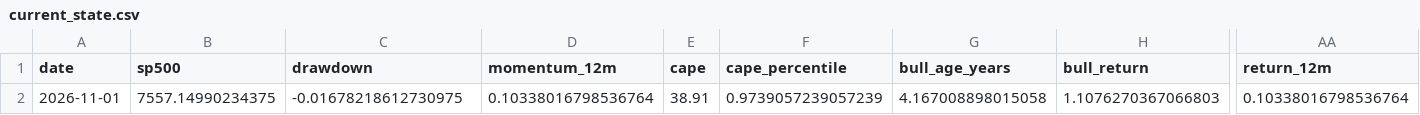
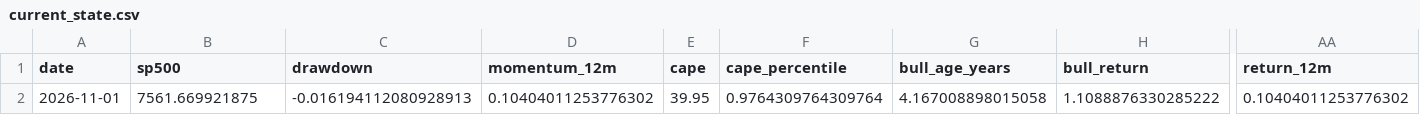
Before and after one commit to Vilson2930/SP500_CYCLE_ATLAS, a CSV file: data/current_state.csv, drawn as a sheet; only a part is shown, gaps mark what is left out; the diff names each change by its address in the sheet, - before the commit and + after, or states it on an @@ line.

```diff
--- a/data/current_state.csv
+++ b/data/current_state.csv
-B2 (sp500): 7557.14990234375
+B2 (sp500): 7561.669921875
-C2 (drawdown): -0.01678218612730975
+C2 (drawdown): -0.016194112080928913
-D2 (momentum_12m): 0.10338016798536764
+D2 (momentum_12m): 0.10404011253776302
-E2 (cape): 38.91
+E2 (cape): 39.95
-F2 (cape_percentile): 0.9739057239057239
+F2 (cape_percentile): 0.9764309764309764
-H2 (bull_return): 1.1076270367066803
+H2 (bull_return): 1.1088876330285222
-AA2 (return_12m): 0.10338016798536764
+AA2 (return_12m): 0.10404011253776302
```
Also changed, not shown: data/cycle_history.csv, 4 other files.
